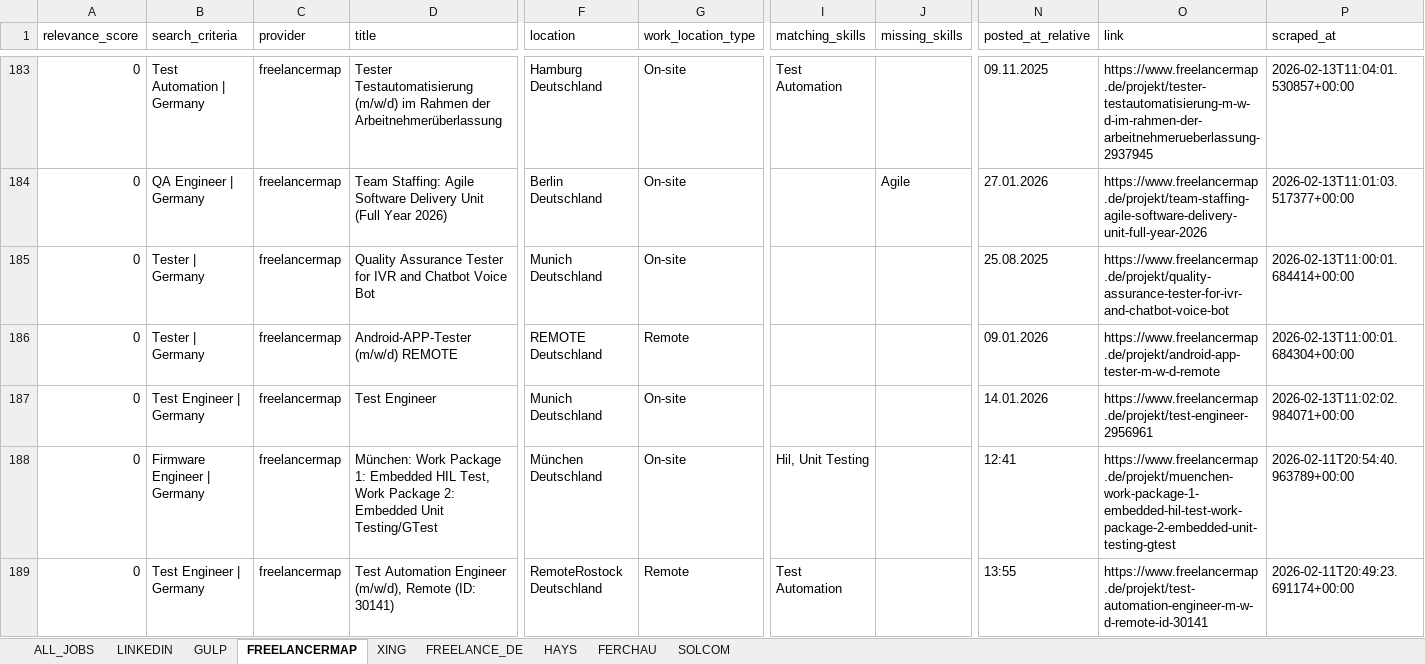
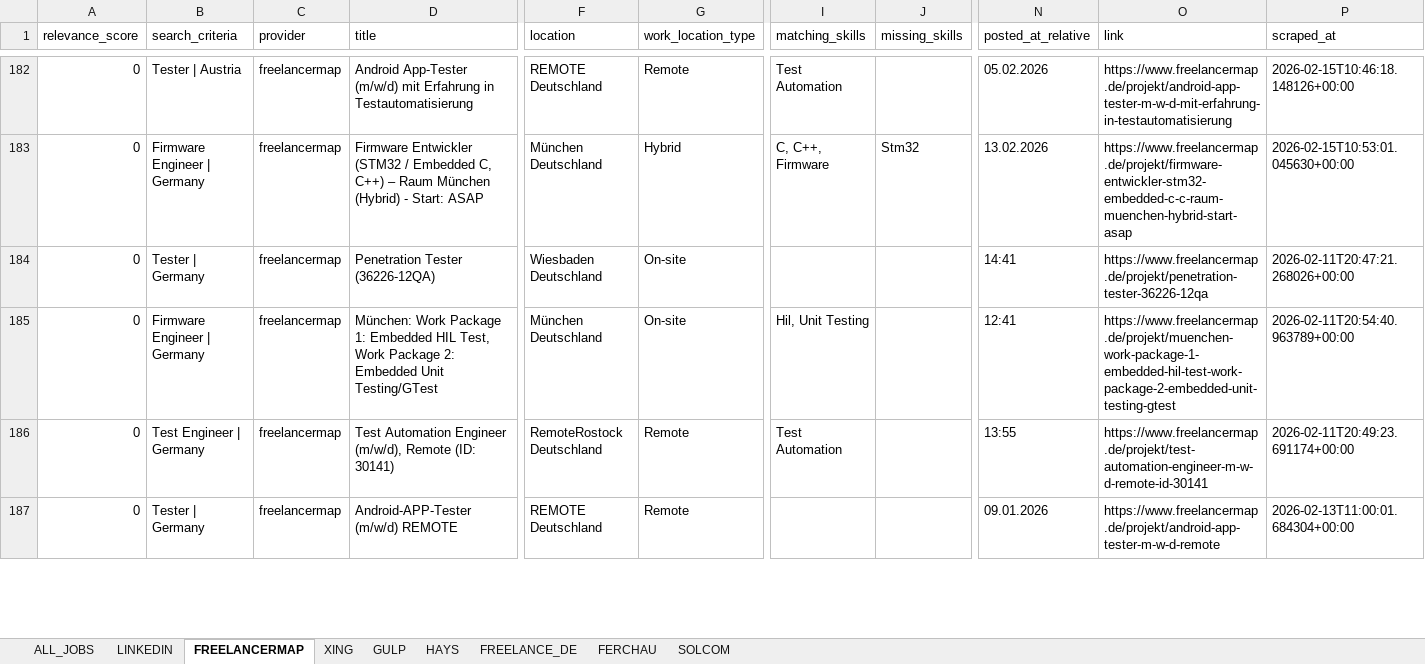
Before and after one commit to OpenXFlow/jobLens-data, an Excel workbook: results/JobLens_Dashboard.xlsx, sheet FREELANCERMAP, drawn as a sheet; only a part is shown, gaps mark what is left out; values as stored, in another font and other column widths than the file's, no borders; addresses are those after the commit; rows hold the shown columns only; the diff covers the shown part only; the diff names each change by its address in the sheet, - before the commit and + after, or states it on an @@ line.

```diff
--- a/results/JobLens_Dashboard.xlsx (sheet FREELANCERMAP)
+++ b/results/JobLens_Dashboard.xlsx (sheet FREELANCERMAP)
@@ sheet tab order changed: ALL_JOBS | LINKEDIN | FREELANCERMAP | XING | GULP | HAYS | FREELANCE_DE | FERCHAU | SOLCOM @@
-B182 (search_criteria): Test Automation | Germany
+B182 (search_criteria): Tester | Austria
-D182 (title): Tester Testautomatisierung (m/w/d) im Rahmen der Arbeitnehmerüberlassung
+D182 (title): Android App-Tester (m/w/d) mit Erfahrung in Testautomatisierung
-F182 (location): Hamburg Deutschland
+F182 (location): REMOTE Deutschland
-G182 (work_location_type): On-site
+G182 (work_location_type): Remote
-N182 (posted_at_relative): 09.11.2025
+N182 (posted_at_relative): 05.02.2026
-O182 (link): https://www.freelancermap.de/projekt/tester-testautomatisierung-m-w-d-im-rahmen-der-arbeitnehmerueberlassung-2937945
+O182 (link): https://www.freelancermap.de/projekt/android-app-tester-m-w-d-mit-erfahrung-in-testautomatisierung
-P182 (scraped_at): 2026-02-13T11:04:01.530857+00:00
+P182 (scraped_at): 2026-02-15T10:46:18.148126+00:00
-B183 (search_criteria): QA Engineer | Germany
+B183 (search_criteria): Firmware Engineer | Germany
-D183 (title): Team Staffing: Agile Software Delivery Unit (Full Year 2026)
+D183 (title): Firmware Entwickler (STM32 / Embedded C, C++) – Raum München (Hybrid) - Start: ASAP
-F183 (location): Berlin Deutschland
+F183 (location): München Deutschland
-G183 (work_location_type): On-site
+G183 (work_location_type): Hybrid
-I183 (matching_skills): (empty)
+I183 (matching_skills): C, C++, Firmware
-J183 (missing_skills): Agile
+J183 (missing_skills): Stm32
-N183 (posted_at_relative): 27.01.2026
+N183 (posted_at_relative): 13.02.2026
-O183 (link): https://www.freelancermap.de/projekt/team-staffing-agile-software-delivery-unit-full-year-2026
+O183 (link): https://www.freelancermap.de/projekt/firmware-entwickler-stm32-embedded-c-c-raum-muenchen-hybrid-start-asap
-P183 (scraped_at): 2026-02-13T11:01:03.517377+00:00
+P183 (scraped_at): 2026-02-15T10:53:01.045630+00:00
@@ row 185 moved to row 188: 0 @@
@@ row 187 moved to row 191: 0 @@
+row 184: 0 | Tester | Germany | freelancermap | Penetration Tester (36226-12QA) | Wiesbaden Deutschland | On-site |  |  | 14:41 | https://www.freelancermap.de/projekt/penetration-tester-36226-12qa | 2026-02-11T20:47:21.268026+00:00
@@ row 186 moved to row 187: 0 @@
```
Also changed, not shown: 4 added rows, 137 moved rows and 6 edited cells elsewhere in this sheet, sheet ALL_JOBS, sheet LINKEDIN, sheet XING, sheet GULP, sheet FREELANCE_DE, sheet FERCHAU, 2 more sheets, 41 other files.
